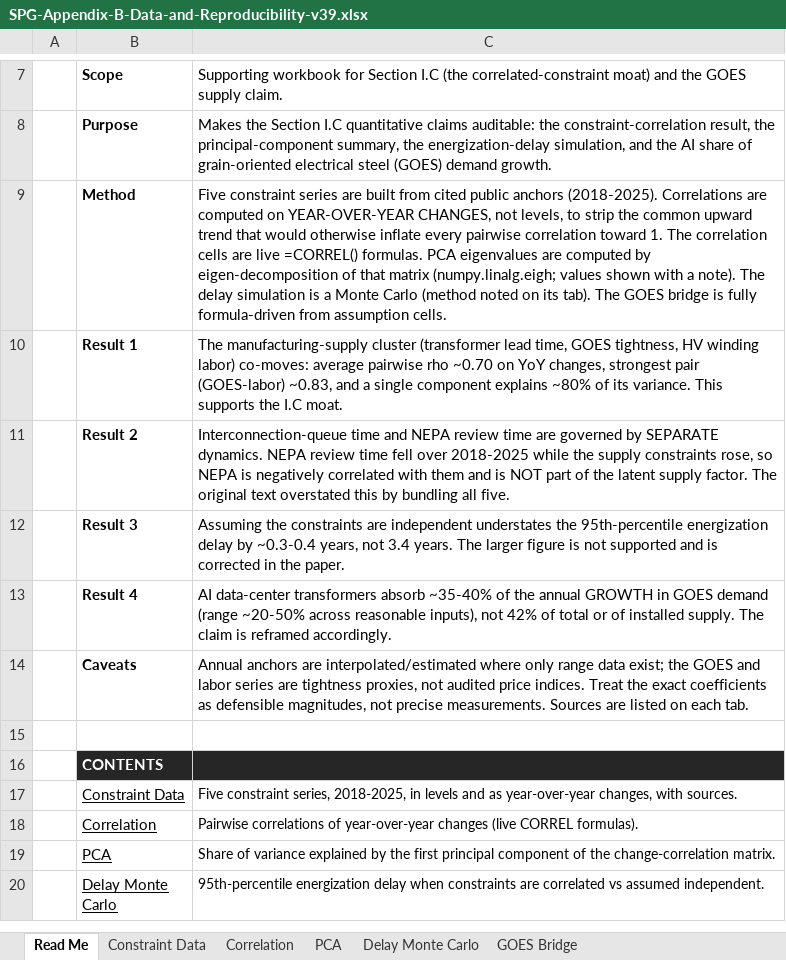
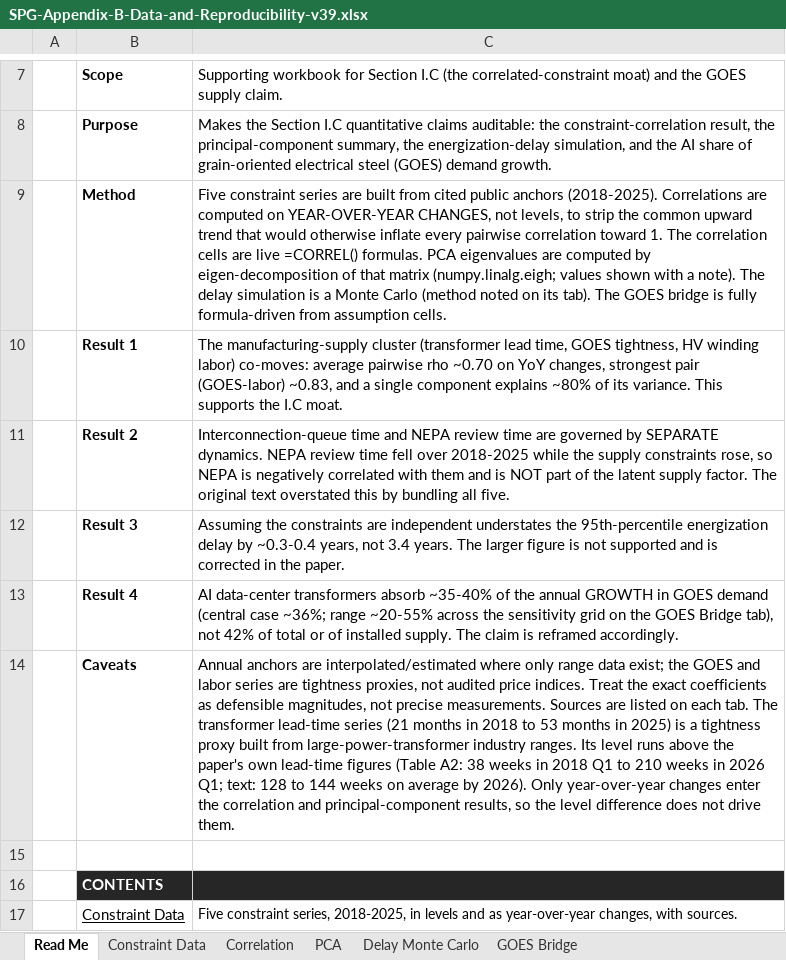
Before and after one commit to lorenzofrascolla-hue/work, an Excel workbook: research/files/SPG-Appendix-B-Data-and-Reproducibility-v39.xlsx, sheet Read Me, drawn as a sheet; only a part is shown, gaps mark what is left out; the shorter side is filled out with more unchanged rows; values as stored, in another font and other column widths than the file's, no borders; the diff names each change by its address in the sheet, - before the commit and + after, or states it on an @@ line.

```diff
--- a/research/files/SPG-Appendix-B-Data-and-Reproducibility-v39.xlsx (sheet Read Me)
+++ b/research/files/SPG-Appendix-B-Data-and-Reproducibility-v39.xlsx (sheet Read Me)
-C13: …GOES demand (range ~20-50% across reasonable inputs), not 42%…
+C13: …GOES demand (central case ~36%; range ~20-55% across the sensitivity grid on the GOES Bridge tab), not 42%…
-C14: …each tab.
+C14: …each tab. The transformer lead-time series (21 months in 2018 to 53 months in 2025) is a tightness proxy built from large-power-transformer industry ranges. Its level runs above the paper's own lead-time figures (Table A2: 38 weeks in 2018 Q1 to 210 weeks in 2026 Q1; text: 128 to 144 weeks on average by 2026). Only year-over-year changes enter the correlation and principal-component results, so the level difference does not drive them.
```
Also changed, not shown: sheet PCA, sheet GOES Bridge, sheet Constraint Data, research/files/SPG-Valuation-Model-v39.1.xlsx, research/files/SPG-Valuation-Model-v39.xlsx, 6 other files.
